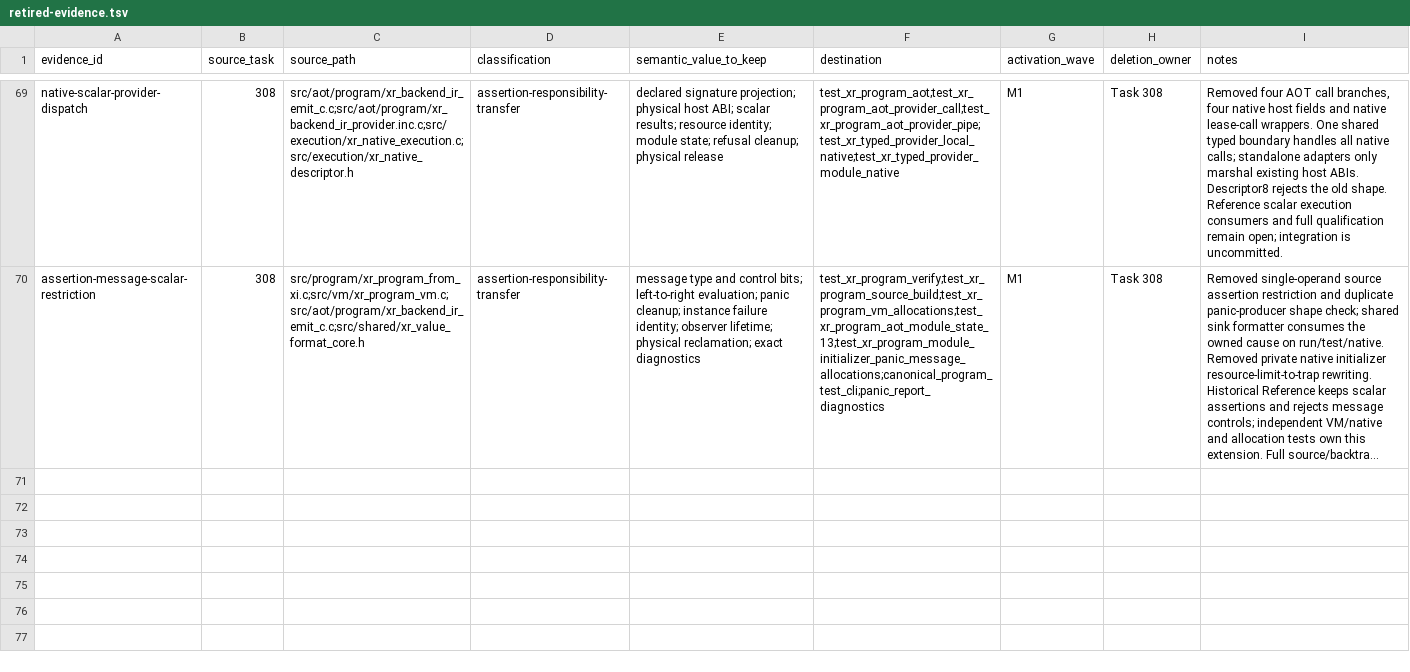
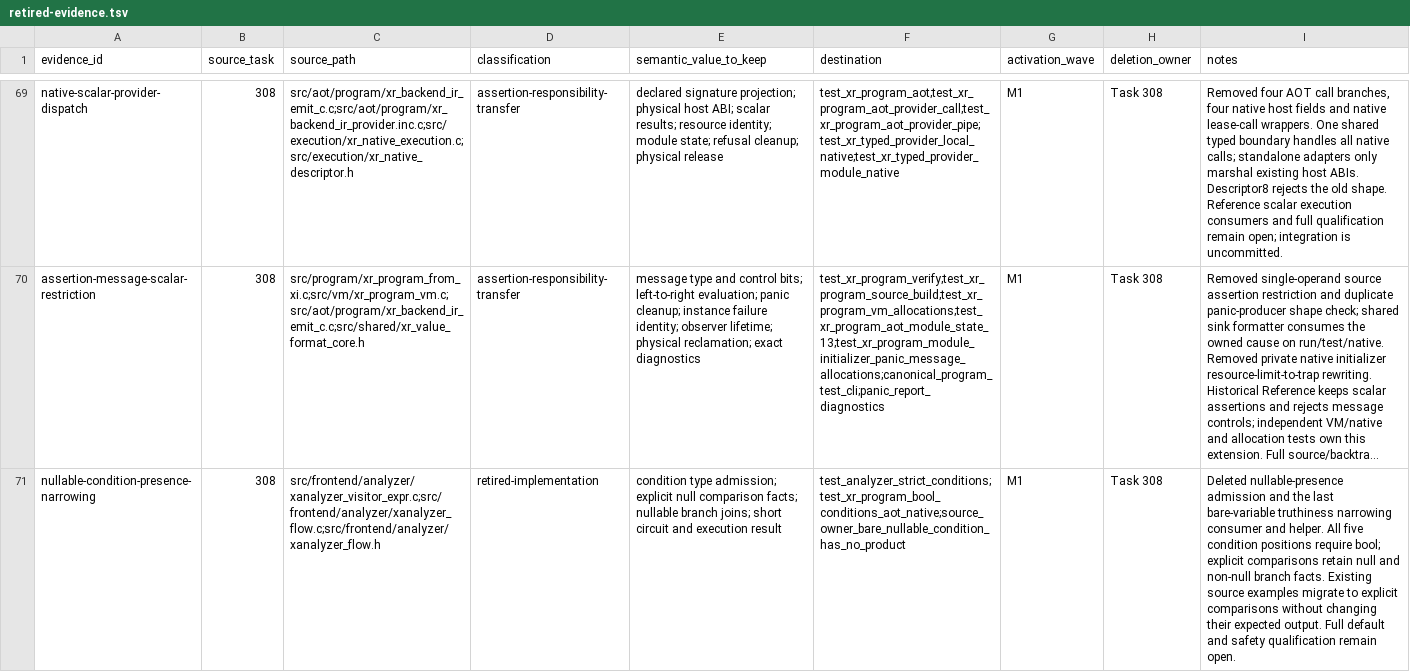
Before and after one commit to xray-lang/xray, a TSV file: contracts/canonical-program/retired-evidence.tsv, drawn as a sheet; only a part is shown, gaps mark what is left out; long unchanged cells end in …; the diff names each change by its address in the sheet, - before the commit and + after, or states it on an @@ line.

Commit message:
Require boolean conditions and preserve nullable flow joins

```diff
--- a/contracts/canonical-program/retired-evidence.tsv
+++ b/contracts/canonical-program/retired-evidence.tsv
+row 71: nullable-condition-presence-narrowing | 308 | src/frontend/analyzer/xanalyzer_visitor_expr.c;src/frontend/analyzer/xanalyzer_flow.c;src/frontend/analyzer/xanalyzer_flow.h | retired-implementation | condition type admission; explicit null comparison facts; nullable branch joins; short circuit and execution result | test_analyzer_strict_conditions;test_xr_program_bool_conditions_aot_native;source_owner_bare_nullable_condition_has_no_product | M1 | Task 308 | Deleted nullable-presence admission and the last bare-variable truthiness narrowing consumer and helper. All five condition positions require bool; explicit comparisons retain null and non-null branch facts. Existing source examples migrate to explicit comparisons without changing their expected output. Full default and safety qualification remain open.
```
Also changed, not shown: 31 other files.
